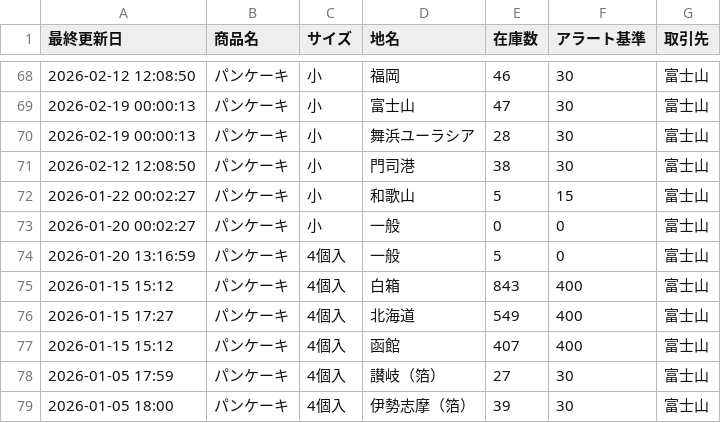
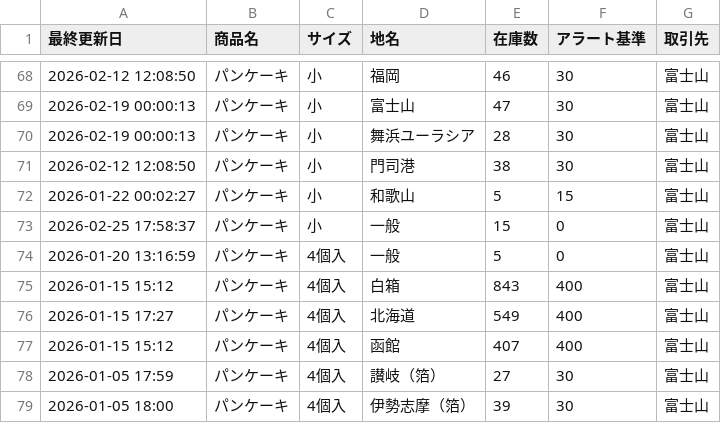
Before and after one commit to iplan381/zaiko-kanri, a CSV file: inventory_main.csv, drawn as a sheet; only a part is shown, gaps mark what is left out.

Commit message:
Batch Update

```diff
--- a/inventory_main.csv
+++ b/inventory_main.csv
@@ -72,3 +72,3 @@
 2026-01-22 00:02:27,パンケーキ,小,和歌山,5,15,富士山
-2026-01-20 00:02:27,パンケーキ,小,一般,0,0,富士山
+2026-02-25 17:58:37,パンケーキ,小,一般,15,0,富士山
 2026-01-20 13:16:59,パンケーキ,4個入,一般,5,0,富士山
```
